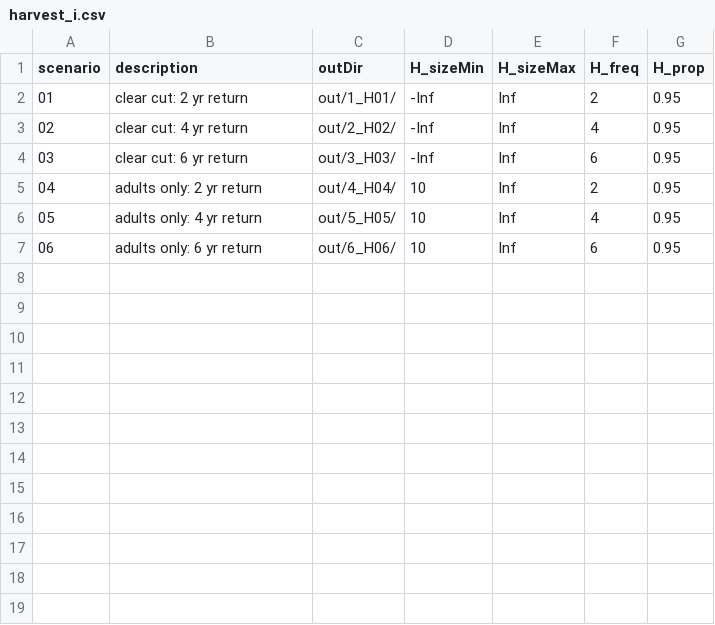
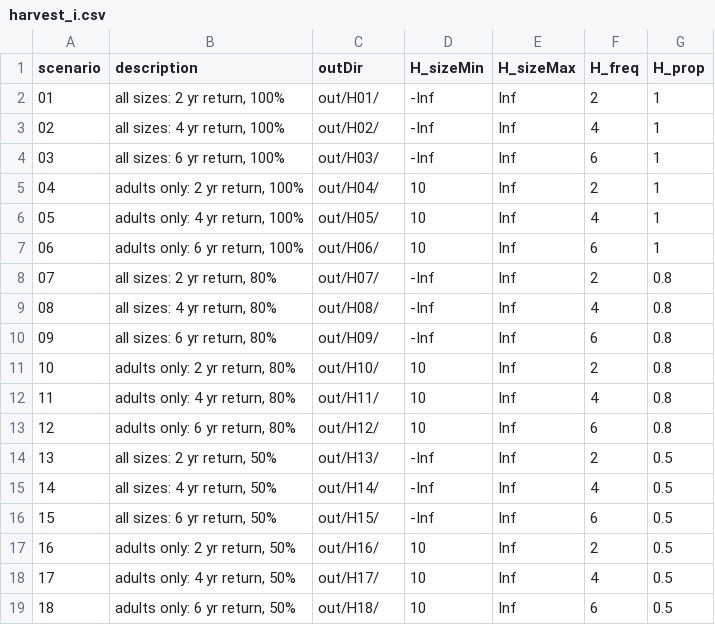
Before and after one commit to Sz-Tim/Ltrabeculata_model, a CSV file: data/harvest_i.csv, drawn as a sheet.

Commit message:
trial harvest scenarios

```diff
--- a/data/harvest_i.csv
+++ b/data/harvest_i.csv
@@ -1,7 +1,19 @@
 "scenario","description","outDir","H_sizeMin","H_sizeMax","H_freq","H_prop"
-"01","clear cut: 2 yr return", "out/1_H01/",-Inf,Inf,2,0.95
-"02","clear cut: 4 yr return", "out/2_H02/",-Inf,Inf,4,0.95
-"03","clear cut: 6 yr return", "out/3_H03/",-Inf,Inf,6,0.95
-"04","adults only: 2 yr return", "out/4_H04/",10,Inf,2,0.95
-"05","adults only: 4 yr return", "out/5_H05/",10,Inf,4,0.95
-"06","adults only: 6 yr return", "out/6_H06/",10,Inf,6,0.95
+"01","all sizes: 2 yr return, 100%", "out/H01/",-Inf,Inf,2,1
+"02","all sizes: 4 yr return, 100%", "out/H02/",-Inf,Inf,4,1
+"03","all sizes: 6 yr return, 100%", "out/H03/",-Inf,Inf,6,1
+"04","adults only: 2 yr return, 100%", "out/H04/",10,Inf,2,1
+"05","adults only: 4 yr return, 100%", "out/H05/",10,Inf,4,1
+"06","adults only: 6 yr return, 100%", "out/H06/",10,Inf,6,1
+"07","all sizes: 2 yr return, 80%", "out/H07/",-Inf,Inf,2,0.8
+"08","all sizes: 4 yr return, 80%", "out/H08/",-Inf,Inf,4,0.8
+"09","all sizes: 6 yr return, 80%", "out/H09/",-Inf,Inf,6,0.8
+"10","adults only: 2 yr return, 80%", "out/H10/",10,Inf,2,0.8
+"11","adults only: 4 yr return, 80%", "out/H11/",10,Inf,4,0.8
+"12","adults only: 6 yr return, 80%", "out/H12/",10,Inf,6,0.8
+"13","all sizes: 2 yr return, 50%", "out/H13/",-Inf,Inf,2,0.5
+"14","all sizes: 4 yr return, 50%", "out/H14/",-Inf,Inf,4,0.5
+"15","all sizes: 6 yr return, 50%", "out/H15/",-Inf,Inf,6,0.5
+"16","adults only: 2 yr return, 50%", "out/H16/",10,Inf,2,0.5
+"17","adults only: 4 yr return, 50%", "out/H17/",10,Inf,4,0.5
+"18","adults only: 6 yr return, 50%", "out/H18/",10,Inf,6,0.5
```
